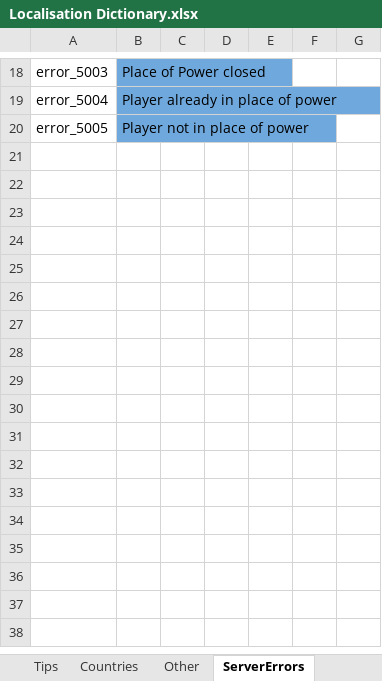
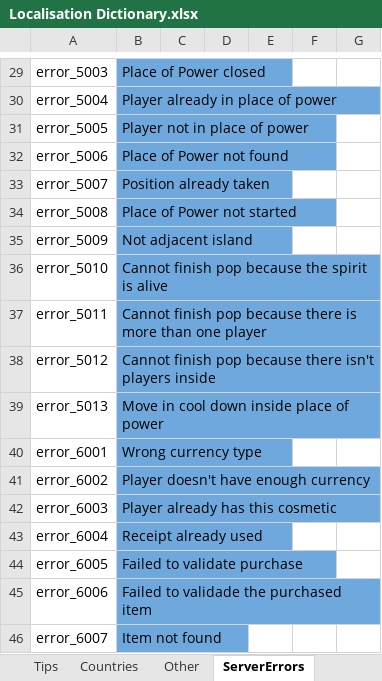
Before and after one commit to RaincrowStudios/CovensUnity, an Excel workbook: Dictionaries/Localisation Dictionary.xlsx, sheet ServerErrors, drawn as a sheet; only a part is shown, gaps mark what is left out; values as stored, in another font and other column widths than the file's, no borders; charts and pictures not drawn; the diff covers the shown part only; the diff names each change by its address in the sheet, - before the commit and + after, or states it on an @@ line.

```diff
--- a/Dictionaries/Localisation Dictionary.xlsx (sheet ServerErrors)
+++ b/Dictionaries/Localisation Dictionary.xlsx (sheet ServerErrors)
+row 32: error_5006 | Place of Power not found
+row 33: error_5007 | Position already taken
+row 34: error_5008 | Place of Power not started
+row 35: error_5009 | Not adjacent island
+row 36: error_5010 | Cannot finish pop because the spirit is alive
+row 37: error_5011 | Cannot finish pop because there is more than one player
+row 38: error_5012 | Cannot finish pop because there isn't players inside
+row 39: error_5013 | Move in cool down inside place of power
+row 40: error_6001 | Wrong currency type
+row 41: error_6002 | Player doesn't have enough currency
+row 42: error_6003 | Player already has this cosmetic
+row 43: error_6004 | Receipt already used
+row 44: error_6005 | Failed to validate purchase
+row 45: error_6006 | Failed to validade the purchased item
+row 46: error_6007 | Item not found
```
Also changed, not shown: 11 added rows elsewhere in this sheet, Dictionaries/game.xlsx, Dictionaries/store.xlsx, 15 other files.
